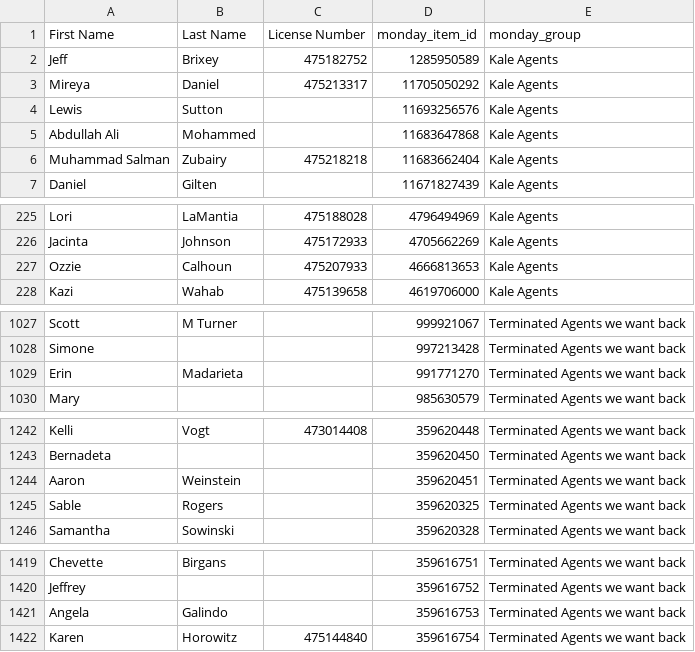
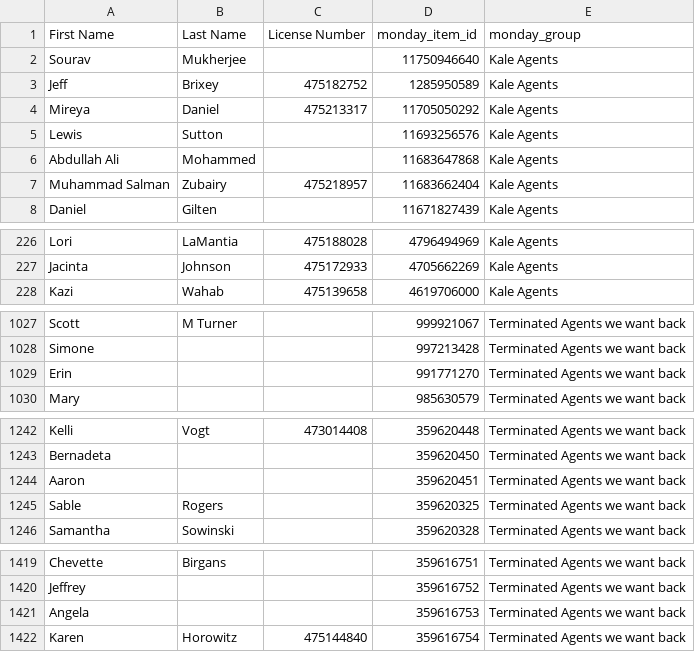
Before and after one commit to delfinparis/kha-agent-renewal-project, a CSV file: agents_need_renewal.csv, drawn as a sheet; only a part is shown, gaps mark what is left out; the diff covers the shown part only.

```diff
--- a/agents_need_renewal.csv
+++ b/agents_need_renewal.csv
@@ -1,2 +1,3 @@
 First Name,Last Name,License Number,monday_item_id,monday_group
+Sourav,Mukherjee,,11750946640,Kale Agents
 Jeff,Brixey,475182752,1285950589,Kale Agents
@@ -5,3 +6,3 @@ Lewis,Sutton,,11693256576,Kale Agents
 Abdullah Ali,Mohammed,,11683647868,Kale Agents
-Muhammad Salman,Zubairy,475218218,11683662404,Kale Agents
+Muhammad Salman,Zubairy,475218957,11683662404,Kale Agents
 Daniel,Gilten,,11671827439,Kale Agents
@@ -226,3 +227,2 @@ Lori,LaMantia,475188028,4796494969,Kale Agents
 Jacinta,Johnson,475172933,4705662269,Kale Agents
-Ozzie,Calhoun,475207933,4666813653,Kale Agents
 Kazi,Wahab,475139658,4619706000,Kale Agents
@@ -1028,3 +1028,3 @@ Scott,M Turner,,999921067,Terminated Agents we want back
 Simone,,,997213428,Terminated Agents we want back
-Erin,Madarieta,,991771270,Terminated Agents we want back
+Erin,,,991771270,Terminated Agents we want back
 Mary,,,985630579,Terminated Agents we want back
@@ -1243,3 +1243,3 @@ Kelli,Vogt,473014408,359620448,Terminated Agents we want back
 Bernadeta,,,359620450,Terminated Agents we want back
-Aaron,Weinstein,,359620451,Terminated Agents we want back
+Aaron,,,359620451,Terminated Agents we want back
 Sable,Rogers,,359620325,Terminated Agents we want back
@@ -1420,3 +1420,3 @@ Chevette,Birgans,,359616751,Terminated Agents we want back
 Jeffrey,,,359616752,Terminated Agents we want back
-Angela,Galindo,,359616753,Terminated Agents we want back
+Angela,,,359616753,Terminated Agents we want back
 Karen,Horowitz,475144840,359616754,Terminated Agents we want back
```
Also changed, not shown: 1 moved row elsewhere in this file, 1 other file.
